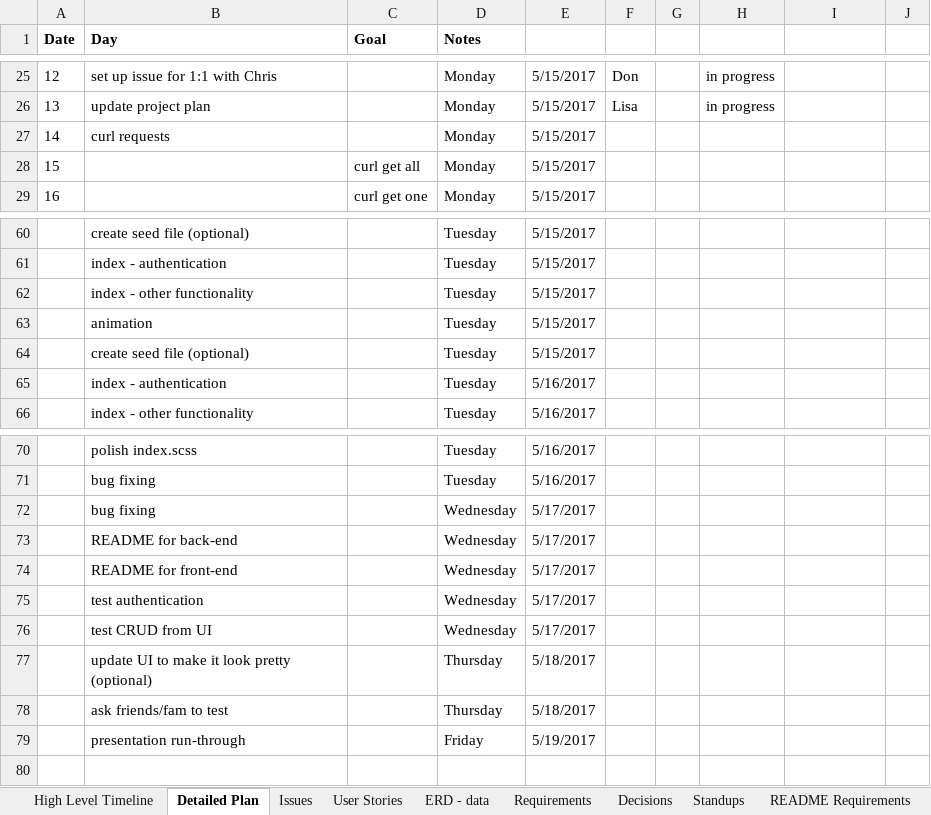
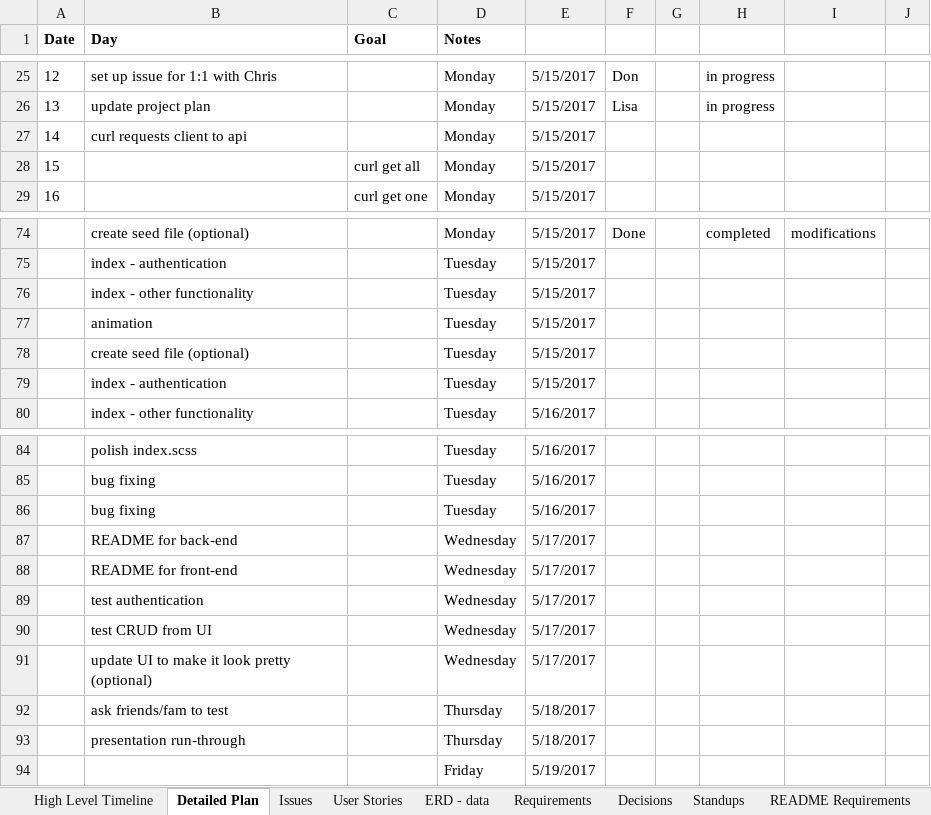
Before and after one commit to threes-amigos/three-amigos-client, an Excel workbook: Proj 3 Plan.xlsx, sheet Detailed Plan, drawn as a sheet; only a part is shown, gaps mark what is left out; values as stored, in another font and other column widths than the file's, no borders; addresses are those after the commit; the diff covers the shown part only; the diff names each change by its address in the sheet, - before the commit and + after, or states it on an @@ line.

Commit message:
Add updates to plan

```diff
--- a/Proj 3 Plan.xlsx (sheet Detailed Plan)
+++ b/Proj 3 Plan.xlsx (sheet Detailed Plan)
-B27 (Day): curl requests
+B27 (Day): curl requests client to api
-D74 (Notes): Tuesday
+D74 (Notes): Monday
-F74: (empty)
+F74: Done
-H74: (empty)
+H74: completed
-I74: (empty)
+I74: modifications
-E79: 5/16/2017
+E79: 5/15/2017
-D86 (Notes): Wednesday
+D86 (Notes): Tuesday
-E86: 5/17/2017
+E86: 5/16/2017
-D91 (Notes): Thursday
+D91 (Notes): Wednesday
-E91: 5/18/2017
+E91: 5/17/2017
-D93 (Notes): Friday
+D93 (Notes): Thursday
-E93: 5/19/2017
+E93: 5/18/2017
+row 94:  |  |  | Friday | 5/19/2017
```
Also changed, not shown: 17 added rows, 3 removed rows and 61 edited cells elsewhere in this sheet.
